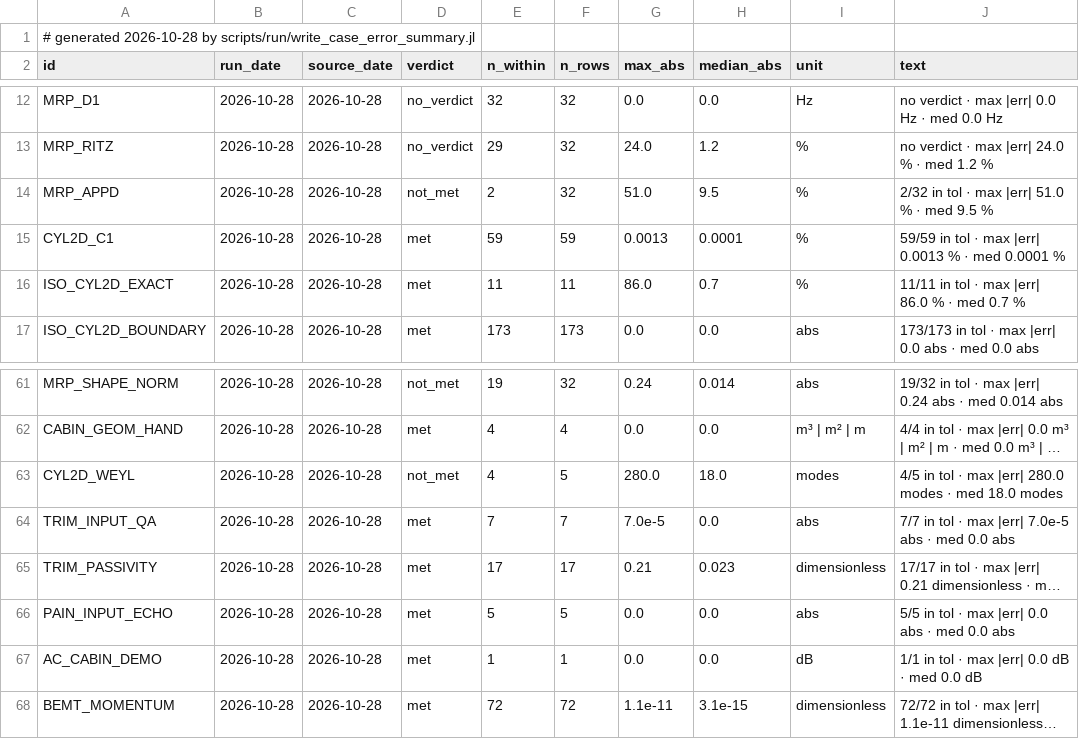
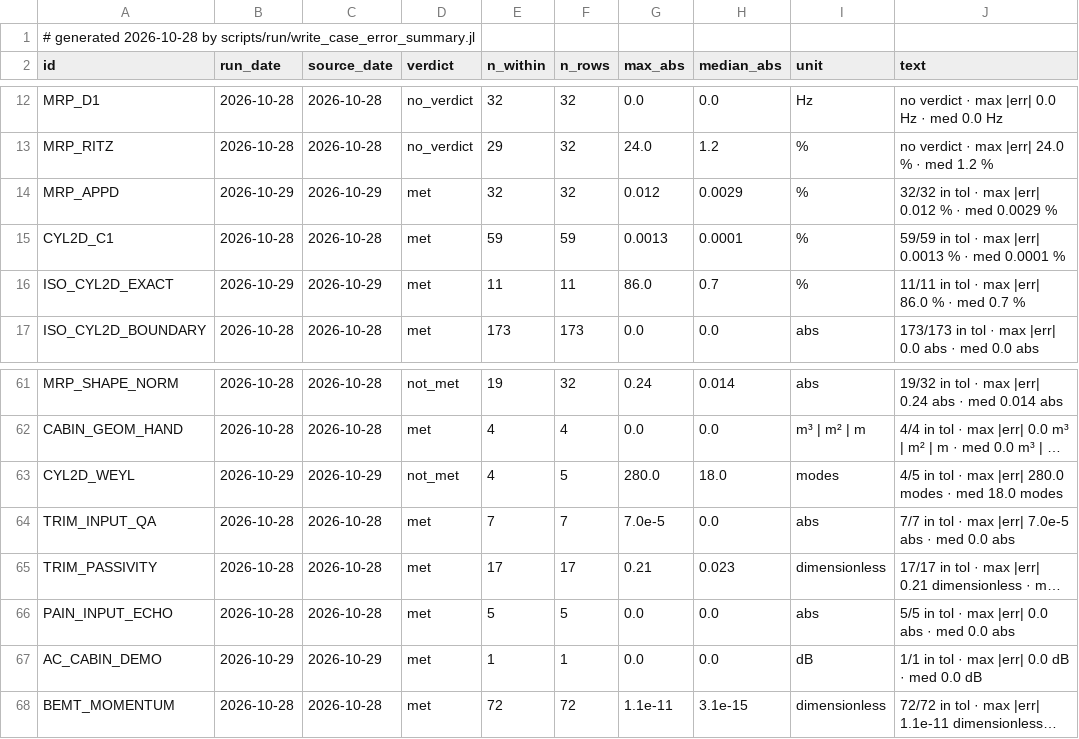
Before and after one commit to hoangf1/PAIN, a CSV file: rea-work/docs/validation_reports/case_error_summary.csv, drawn as a sheet; only a part is shown, gaps mark what is left out; long unchanged cells end in …; the diff covers the shown part only; the diff names each change by its address in the sheet, - before the commit and + after, or states it on an @@ line.

```diff
--- a/rea-work/docs/validation_reports/case_error_summary.csv
+++ b/rea-work/docs/validation_reports/case_error_summary.csv
-B14 (run_date): 2026-10-28
+B14 (run_date): 2026-10-29
-C14 (source_date): 2026-10-28
+C14 (source_date): 2026-10-29
-D14 (verdict): not_met
+D14 (verdict): met
-E14 (n_within): 2
+E14 (n_within): 32
-G14 (max_abs): 51.0
+G14 (max_abs): 0.012
-H14 (median_abs): 9.5
+H14 (median_abs): 0.0029
-J14 (text): 2/32 in tol · max |err| 51.0 % · med 9.5 %
+J14 (text): 32/32 in tol · max |err| 0.012 % · med 0.0029 %
-B16 (run_date): 2026-10-28
+B16 (run_date): 2026-10-29
-C16 (source_date): 2026-10-28
+C16 (source_date): 2026-10-29
-B63 (run_date): 2026-10-28
+B63 (run_date): 2026-10-29
-C63 (source_date): 2026-10-28
+C63 (source_date): 2026-10-29
-B67 (run_date): 2026-10-28
+B67 (run_date): 2026-10-29
-C67 (source_date): 2026-10-28
+C67 (source_date): 2026-10-29
```
Also changed, not shown: 4 added rows and 16 edited cells elsewhere in this file, 50 other files.
